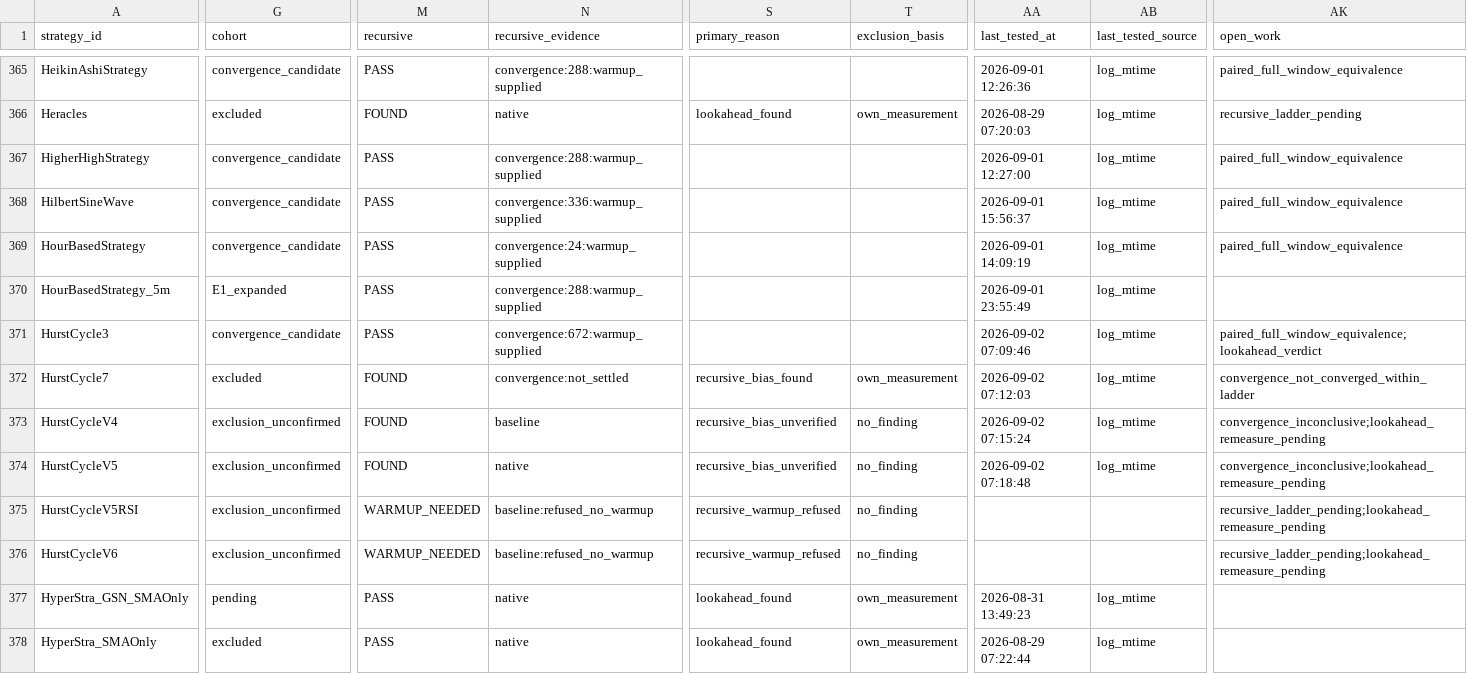
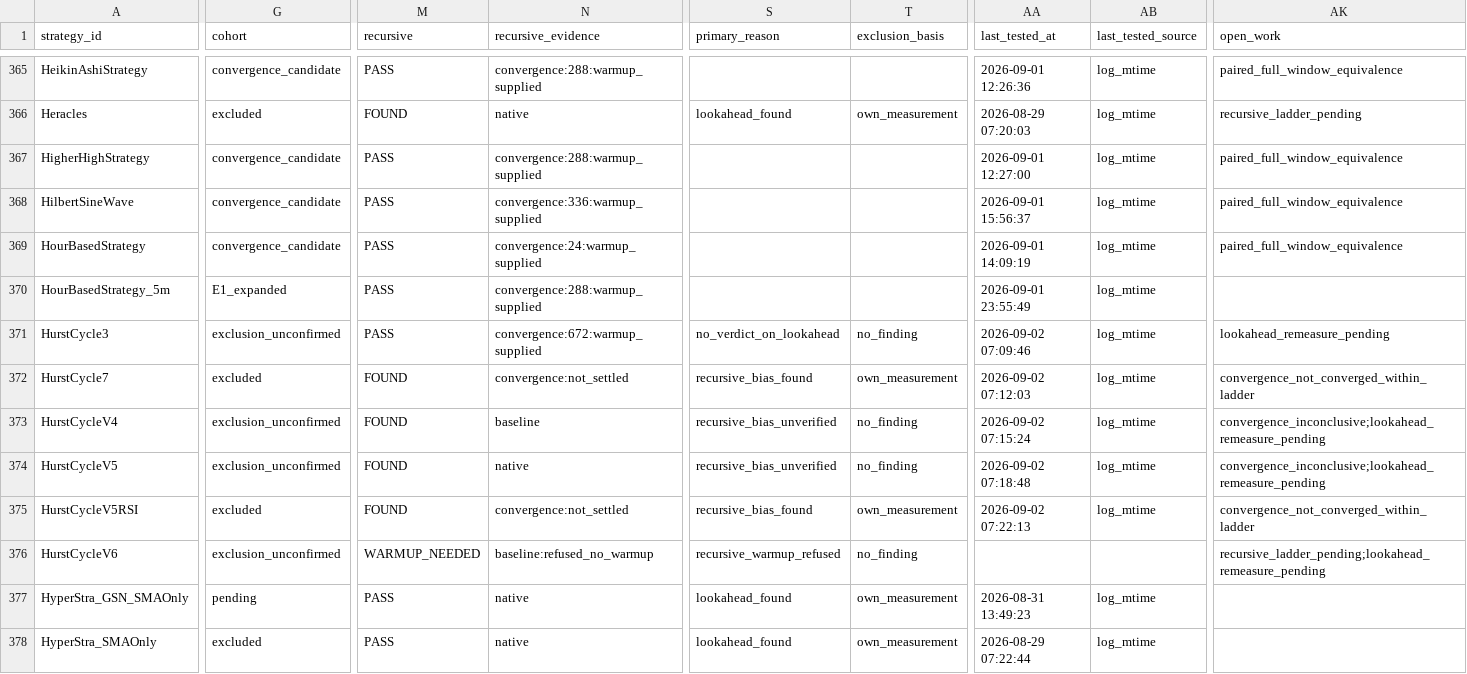
Before and after one commit to M1ch43lV/strategy-audit, a CSV file: STRATEGY_STATUS.csv, drawn as a sheet; only a part is shown, gaps mark what is left out; the diff covers the shown part only; the diff names each change by its address in the sheet, - before the commit and + after, or states it on an @@ line.

```diff
--- a/STRATEGY_STATUS.csv
+++ b/STRATEGY_STATUS.csv
-G371 (cohort): convergence_candidate
+G371 (cohort): exclusion_unconfirmed
-S371 (primary_reason): (empty)
+S371 (primary_reason): no_verdict_on_lookahead
-T371 (exclusion_basis): (empty)
+T371 (exclusion_basis): no_finding
-AK371 (open_work): paired_full_window_equivalence;lookahead_verdict
+AK371 (open_work): lookahead_remeasure_pending
-G375 (cohort): exclusion_unconfirmed
+G375 (cohort): excluded
-M375 (recursive): WARMUP_NEEDED
+M375 (recursive): FOUND
-N375 (recursive_evidence): baseline:refused_no_warmup
+N375 (recursive_evidence): convergence:not_settled
-S375 (primary_reason): recursive_warmup_refused
+S375 (primary_reason): recursive_bias_found
-T375 (exclusion_basis): no_finding
+T375 (exclusion_basis): own_measurement
-AA375 (last_tested_at): (empty)
+AA375 (last_tested_at): 2026-09-02 07:22:13
-AB375 (last_tested_source): (empty)
+AB375 (last_tested_source): log_mtime
-AK375 (open_work): recursive_ladder_pending;lookahead_remeasure_pending
+AK375 (open_work): convergence_not_converged_within_ladder
```
Also changed, not shown: 138 edited cells elsewhere in this file, 4 other files.
